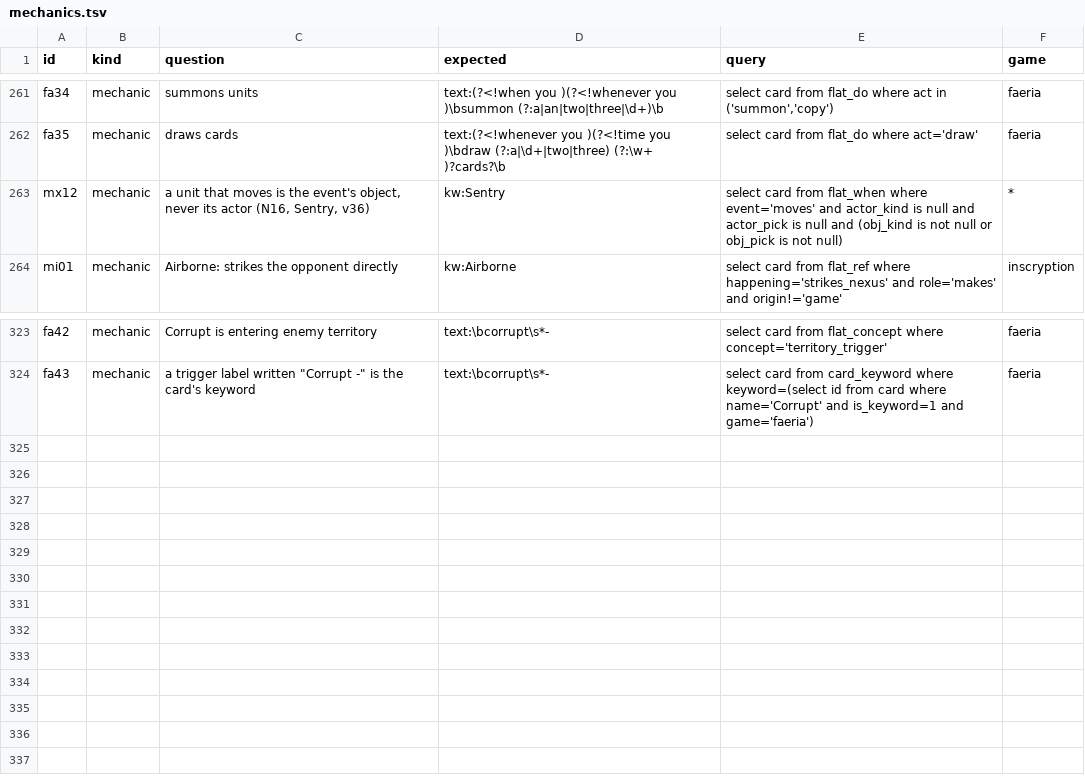
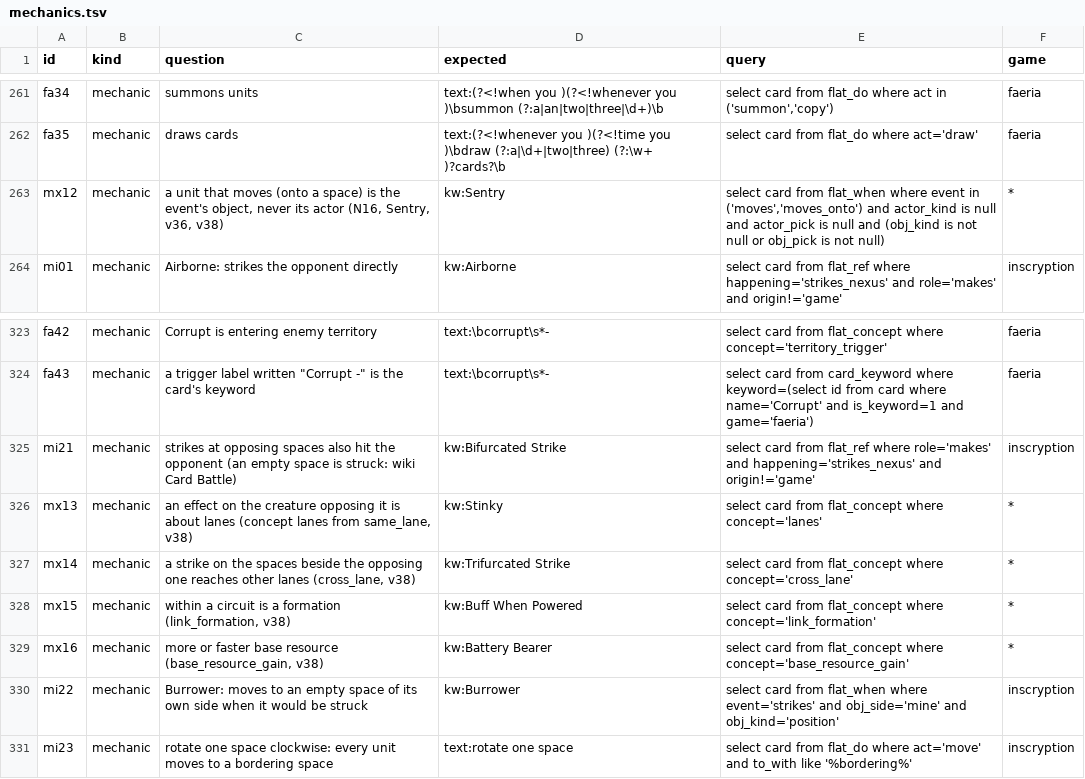
Before and after one commit to npgeorgiou/three-bases, a TSV file: library/cards_db/cases/mechanics.tsv, drawn as a sheet; only a part is shown, gaps mark what is left out.

```diff
--- a/library/cards_db/cases/mechanics.tsv
+++ b/library/cards_db/cases/mechanics.tsv
@@ -262,3 +262,3 @@ fa34	mechanic	summons units	text:(?<!when you )(?<!whenever you )\bsummon (?:a|a
 fa35	mechanic	draws cards	text:(?<!whenever you )(?<!time you )\bdraw (?:a|\d+|two|three) (?:\w+ )?cards?\b	select card from flat_do where act='draw'	faeria
-mx12	mechanic	a unit that moves is the event's object, never its actor (N16, Sentry, v36)	kw:Sentry	select card from flat_when where event='moves' and actor_kind is null and actor_pick is null and (obj_kind is not null or obj_pick is not null)	*
+mx12	mechanic	a unit that moves (onto a space) is the event's object, never its actor (N16, Sentry, v36, v38)	kw:Sentry	select card from flat_when where event in ('moves','moves_onto') and actor_kind is null and actor_pick is null and (obj_kind is not null or obj_pick is not null)	*
 mi01	mechanic	Airborne: strikes the opponent directly	kw:Airborne	select card from flat_ref where happening='strikes_nexus' and role='makes' and origin!='game'	inscryption
@@ -324 +324,8 @@ fa42	mechanic	Corrupt is entering enemy territory	text:\bcorrupt\s*-	select card
 fa43	mechanic	a trigger label written "Corrupt -" is the card's keyword	text:\bcorrupt\s*-	select card from card_keyword where keyword=(select id from card where name='Corrupt' and is_keyword=1 and game='faeria')	faeria
+mi21	mechanic	strikes at opposing spaces also hit the opponent (an empty space is struck: wiki Card Battle)	kw:Bifurcated Strike	select card from flat_ref where role='makes' and happening='strikes_nexus' and origin!='game'	inscryption
+mx13	mechanic	an effect on the creature opposing it is about lanes (concept lanes from same_lane, v38)	kw:Stinky	select card from flat_concept where concept='lanes'	*
+mx14	mechanic	a strike on the spaces beside the opposing one reaches other lanes (cross_lane, v38)	kw:Trifurcated Strike	select card from flat_concept where concept='cross_lane'	*
+mx15	mechanic	within a circuit is a formation (link_formation, v38)	kw:Buff When Powered	select card from flat_concept where concept='link_formation'	*
+mx16	mechanic	more or faster base resource (base_resource_gain, v38)	kw:Battery Bearer	select card from flat_concept where concept='base_resource_gain'	*
+mi22	mechanic	Burrower: moves to an empty space of its own side when it would be struck	kw:Burrower	select card from flat_when where event='strikes' and obj_side='mine' and obj_kind='position'	inscryption
+mi23	mechanic	rotate one space clockwise: every unit moves to a bordering space	text:rotate one space	select card from flat_do where act='move' and to_with like '%bordering%'	inscryption
```
Also changed, not shown: library/cards_db/audit_text_explained.tsv, library/cards_db/cases/network.tsv, 18 other files.
